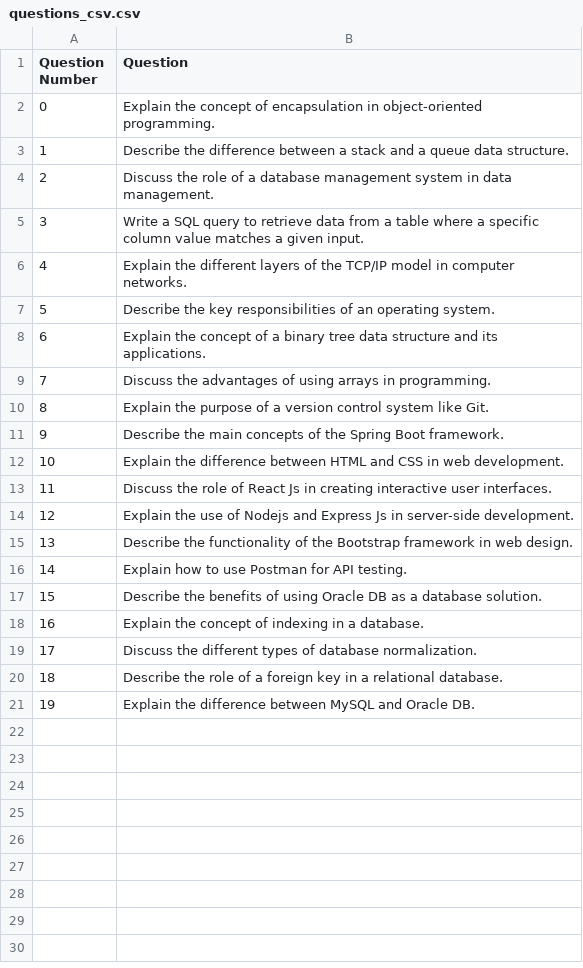
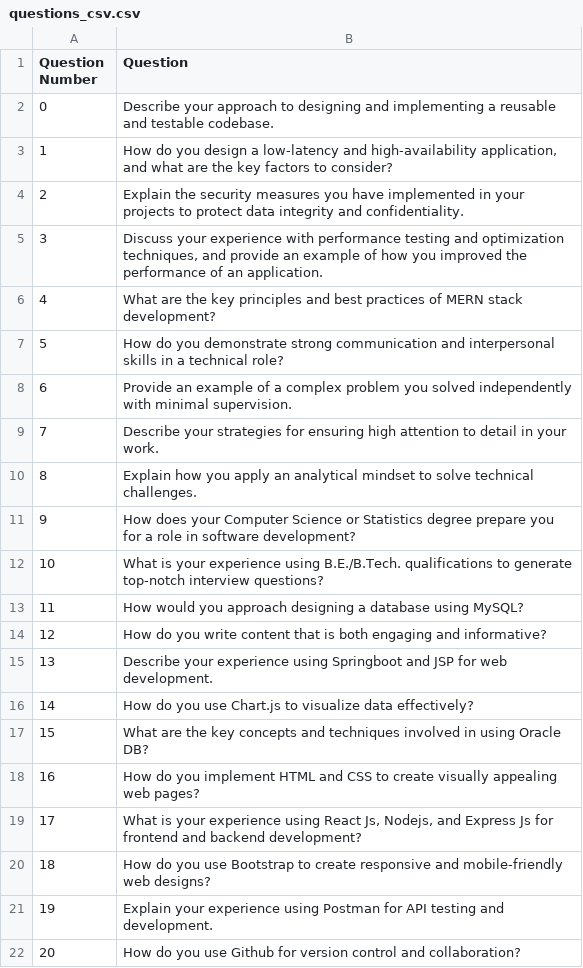
Before and after one commit to shreekantkerkar/be_project, a CSV file: questions_csv.csv, drawn as a sheet.

```diff
--- a/questions_csv.csv
+++ b/questions_csv.csv
@@ -1,21 +1,22 @@
 Question Number,Question
-0,Explain the concept of encapsulation in object-oriented programming.
-1,Describe the difference between a stack and a queue data structure.
-2,Discuss the role of a database management system in data management.
-3,Write a SQL query to retrieve data from a table where a specific column value matches a given input.
-4,Explain the different layers of the TCP/IP model in computer networks.
-5,Describe the key responsibilities of an operating system.
-6,Explain the concept of a binary tree data structure and its applications.
-7,Discuss the advantages of using arrays in programming.
-8,Explain the purpose of a version control system like Git.
-9,Describe the main concepts of the Spring Boot framework.
-10,Explain the difference between HTML and CSS in web development.
-11,Discuss the role of React Js in creating interactive user interfaces.
-12,Explain the use of Nodejs and Express Js in server-side development.
-13,Describe the functionality of the Bootstrap framework in web design.
-14,Explain how to use Postman for API testing.
-15,Describe the benefits of using Oracle DB as a database solution.
-16,Explain the concept of indexing in a database.
-17,Discuss the different types of database normalization.
-18,Describe the role of a foreign key in a relational database.
-19,Explain the difference between MySQL and Oracle DB.
+0,Describe your approach to designing and implementing a reusable and testable codebase.
+1,"How do you design a low-latency and high-availability application, and what are the key factors to consider?"
+2,Explain the security measures you have implemented in your projects to protect data integrity and confidentiality.
+3,"Discuss your experience with performance testing and optimization techniques, and provide an example of how you improved the performance of an application."
+4,What are the key principles and best practices of MERN stack development?
+5,How do you demonstrate strong communication and interpersonal skills in a technical role?
+6,Provide an example of a complex problem you solved independently with minimal supervision.
+7,Describe your strategies for ensuring high attention to detail in your work.
+8,Explain how you apply an analytical mindset to solve technical challenges.
+9,How does your Computer Science or Statistics degree prepare you for a role in software development?
+10,What is your experience using B.E./B.Tech. qualifications to generate top-notch interview questions?
+11,How would you approach designing a database using MySQL?
+12,How do you write content that is both engaging and informative?
+13,Describe your experience using Springboot and JSP for web development.
+14,How do you use Chart.js to visualize data effectively?
+15,What are the key concepts and techniques involved in using Oracle DB?
+16,How do you implement HTML and CSS to create visually appealing web pages?
+17,"What is your experience using React Js, Nodejs, and Express Js for frontend and backend development?"
+18,How do you use Bootstrap to create responsive and mobile-friendly web designs?
+19,Explain your experience using Postman for API testing and development.
+20,How do you use Github for version control and collaboration?
```
Also changed, not shown: 4 other files.
